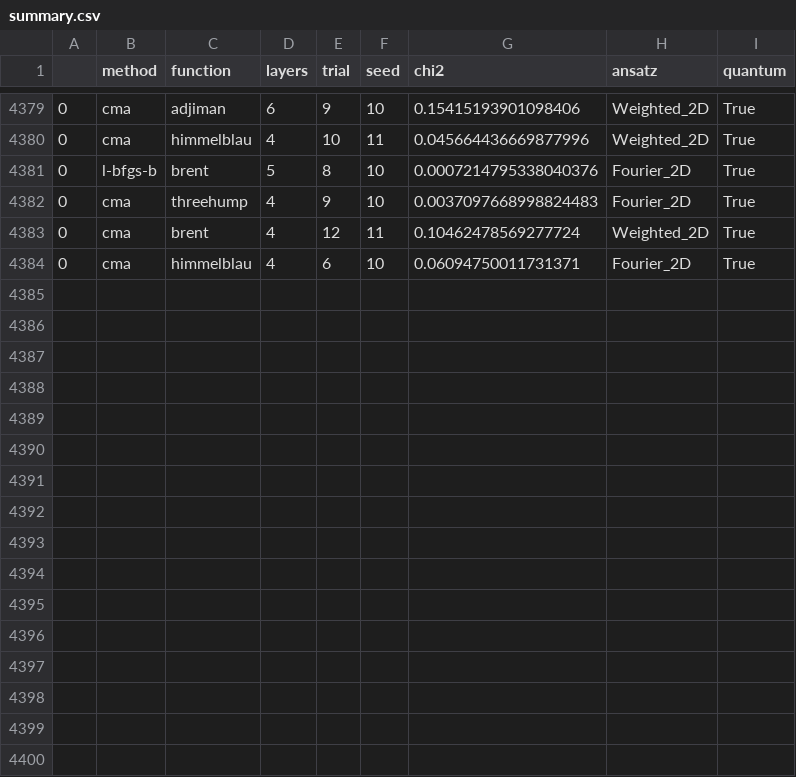
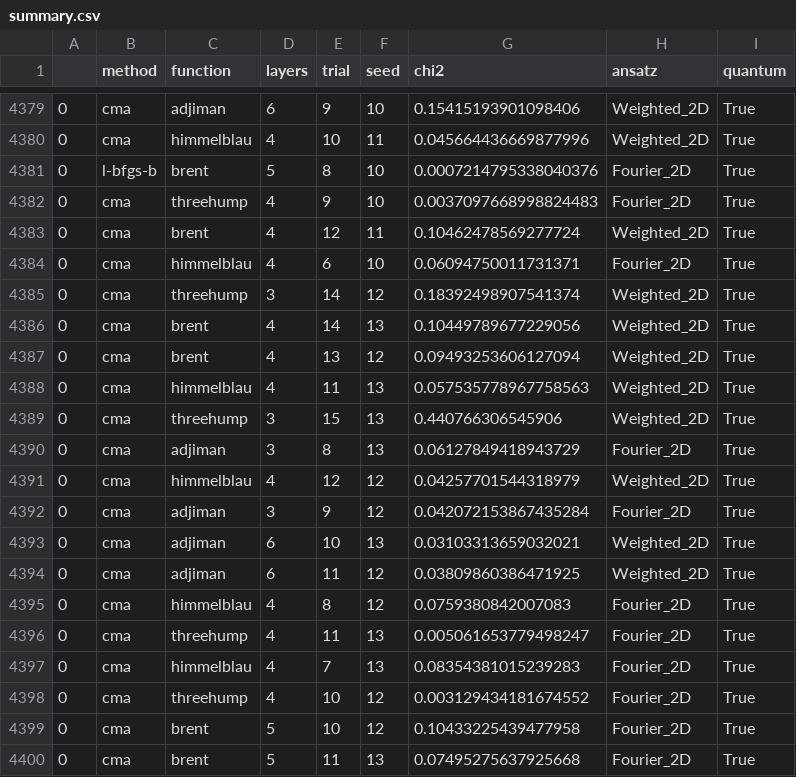
Before and after one commit to UB-Quantic/Universal-Approximator, a CSV file: qibo_sim/summary.csv, drawn as a sheet; only a part is shown, gaps mark what is left out; the diff names each change by its address in the sheet, - before the commit and + after, or states it on an @@ line.

Commit message:
results

```diff
--- a/qibo_sim/summary.csv
+++ b/qibo_sim/summary.csv
+row 4385: 0 | cma | threehump | 3 | 14 | 12 | 0.18392498907541374 | Weighted_2D | True
+row 4386: 0 | cma | brent | 4 | 14 | 13 | 0.10449789677229056 | Weighted_2D | True
+row 4387: 0 | cma | brent | 4 | 13 | 12 | 0.09493253606127094 | Weighted_2D | True
+row 4388: 0 | cma | himmelblau | 4 | 11 | 13 | 0.057535778967758563 | Weighted_2D | True
+row 4389: 0 | cma | threehump | 3 | 15 | 13 | 0.440766306545906 | Weighted_2D | True
+row 4390: 0 | cma | adjiman | 3 | 8 | 13 | 0.06127849418943729 | Fourier_2D | True
+row 4391: 0 | cma | himmelblau | 4 | 12 | 12 | 0.04257701544318979 | Weighted_2D | True
+row 4392: 0 | cma | adjiman | 3 | 9 | 12 | 0.042072153867435284 | Fourier_2D | True
+row 4393: 0 | cma | adjiman | 6 | 10 | 13 | 0.03103313659032021 | Weighted_2D | True
+row 4394: 0 | cma | adjiman | 6 | 11 | 12 | 0.03809860386471925 | Weighted_2D | True
+row 4395: 0 | cma | himmelblau | 4 | 8 | 12 | 0.0759380842007083 | Fourier_2D | True
+row 4396: 0 | cma | threehump | 4 | 11 | 13 | 0.005061653779498247 | Fourier_2D | True
+row 4397: 0 | cma | himmelblau | 4 | 7 | 13 | 0.08354381015239283 | Fourier_2D | True
+row 4398: 0 | cma | threehump | 4 | 10 | 12 | 0.003129434181674552 | Fourier_2D | True
+row 4399: 0 | cma | brent | 5 | 10 | 12 | 0.10433225439477958 | Fourier_2D | True
+row 4400: 0 | cma | brent | 5 | 11 | 13 | 0.07495275637925668 | Fourier_2D | True
```
